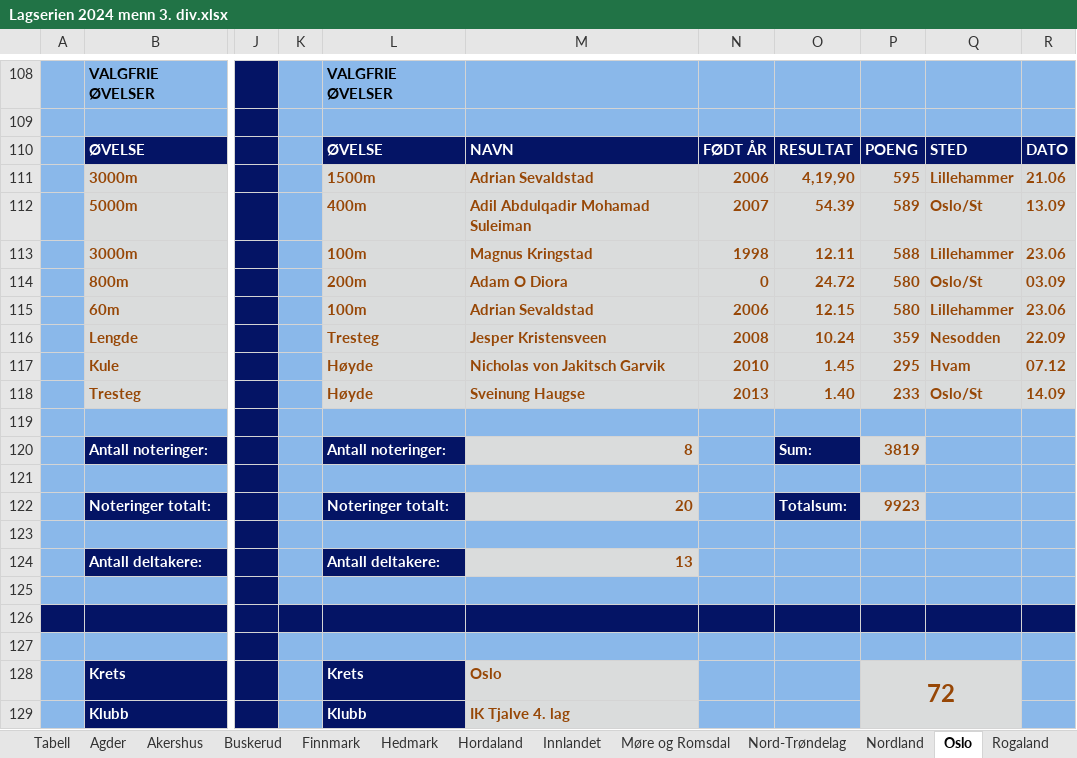
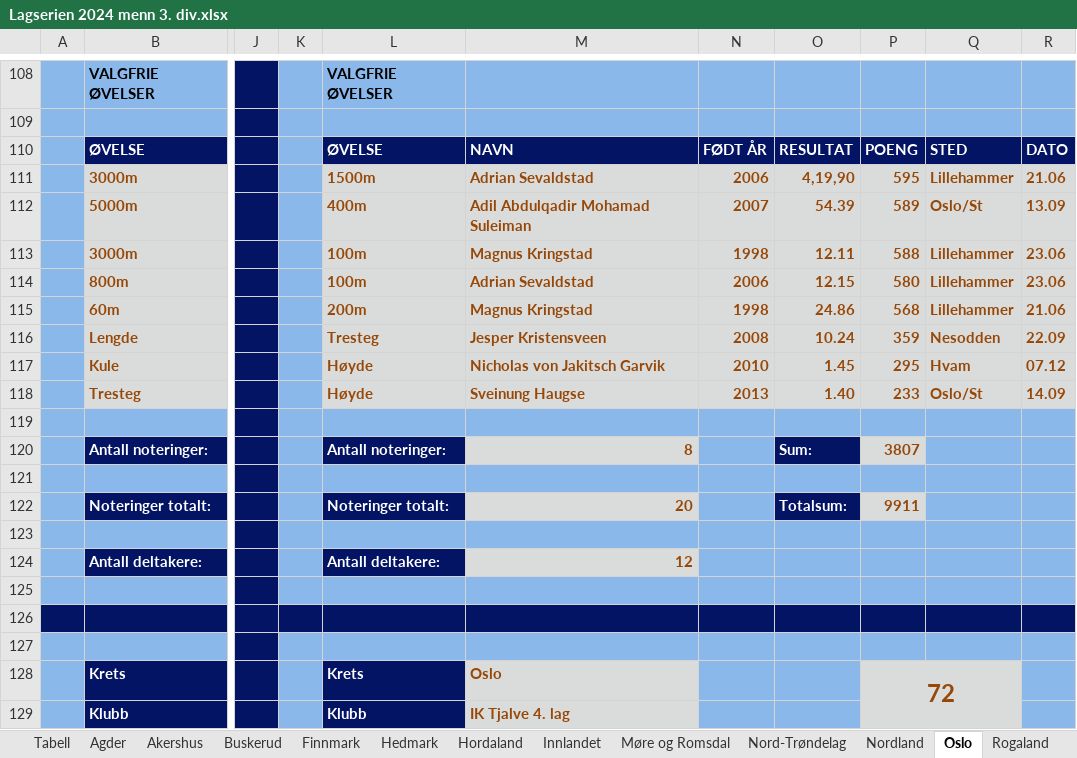
Before and after one commit to perellef/Seriekalkulator-Friidrett, an Excel workbook: output/Lagserien 2024 menn 3. div.xlsx, sheet Oslo, drawn as a sheet; only a part is shown, gaps mark what is left out; values as stored, in another font and other column widths than the file's, no borders; the diff names each change by its address in the sheet, - before the commit and + after, or states it on an @@ line.

```diff
--- a/output/Lagserien 2024 menn 3. div.xlsx (sheet Oslo)
+++ b/output/Lagserien 2024 menn 3. div.xlsx (sheet Oslo)
-L114: 200m
+L114: 100m
-M114: Adam O Diora
+M114: Adrian Sevaldstad
-N114: 0
+N114: 2006
-O114: 24.72
+O114: 12.15
-Q114: Oslo/St
+Q114: Lillehammer
-R114: 03.09
+R114: 23.06
-L115: 100m
+L115: 200m
-M115: Adrian Sevaldstad
+M115: Magnus Kringstad
-N115: 2006
+N115: 1998
-O115: 12.15
+O115: 24.86
-P115: 580
+P115: 568
-R115: 23.06
+R115: 21.06
-P120: 3819
+P120: 3807
-P122: 9923
+P122: 9911
-M124: 13
+M124: 12
```
Also changed, not shown: sheet Hordaland, sheet Tabell, output/Lagserien 2024 1-2. div.xlsx, output/Lagserien 2024 kvinner 3. div.xlsx, 2 other files.
